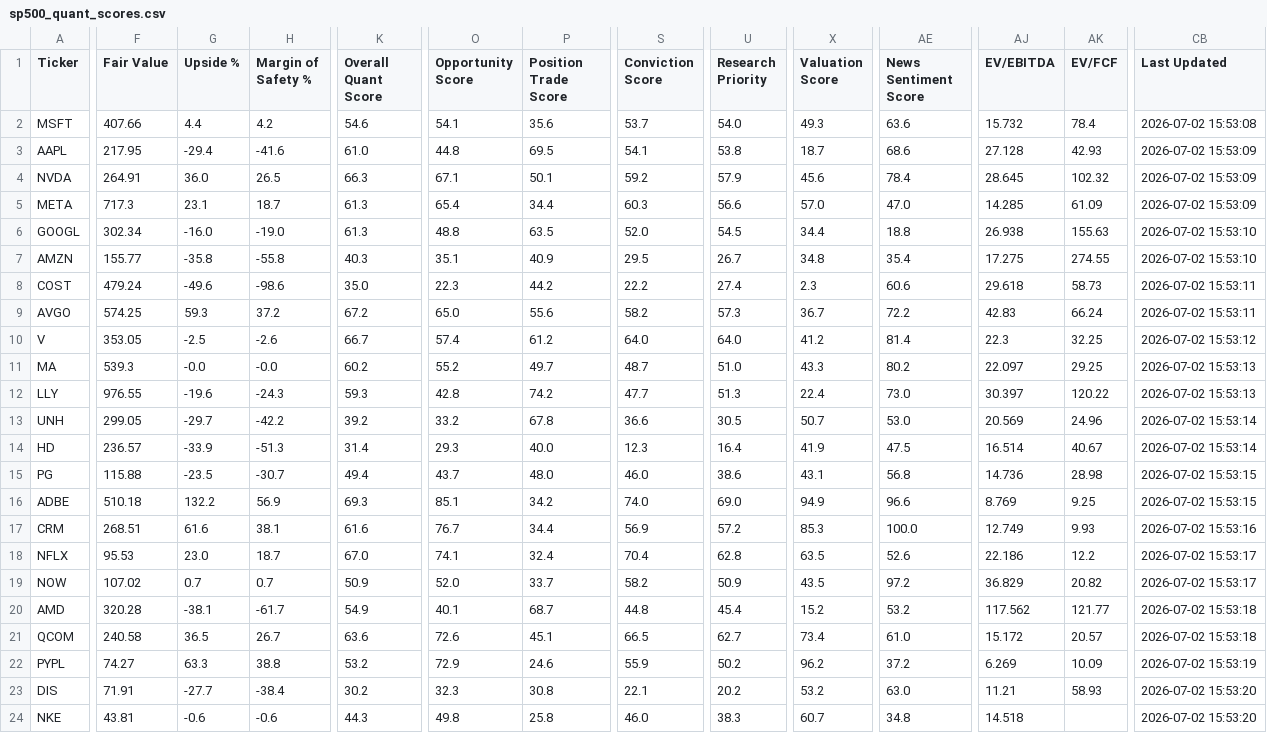
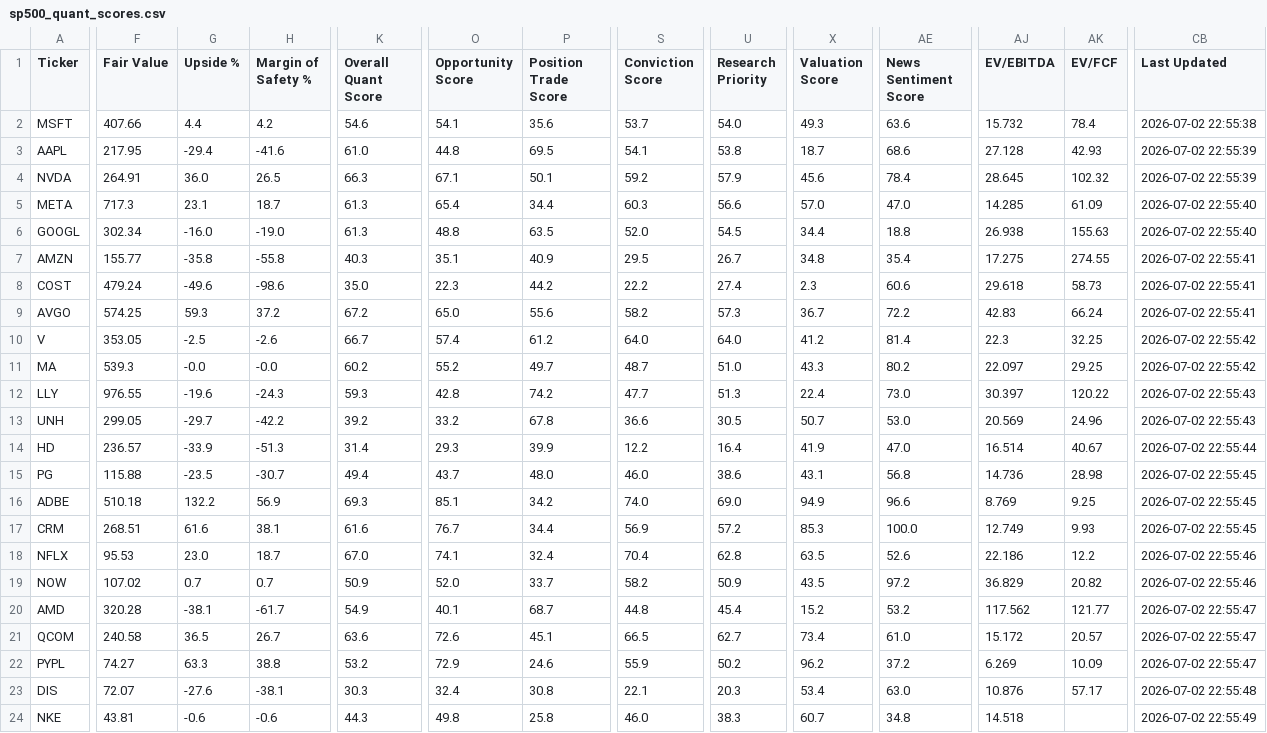
Before and after one commit to Jackjohnstone215/quant-terminal, a CSV file: sp500_quant_scores.csv, drawn as a sheet; only a part is shown, gaps mark what is left out; the diff covers the shown part only; the diff names each change by its address in the sheet, - before the commit and + after, or states it on an @@ line.

```diff
--- a/sp500_quant_scores.csv
+++ b/sp500_quant_scores.csv
-CB2 (Last Updated): 2026-07-02 15:53:08
+CB2 (Last Updated): 2026-07-02 22:55:38
-CB3:CB4 (Last Updated): 2026-07-02 15:53:09
+CB3:CB4 (Last Updated): 2026-07-02 22:55:39
-CB5 (Last Updated): 2026-07-02 15:53:09
+CB5 (Last Updated): 2026-07-02 22:55:40
-CB6 (Last Updated): 2026-07-02 15:53:10
+CB6 (Last Updated): 2026-07-02 22:55:40
-CB7 (Last Updated): 2026-07-02 15:53:10
+CB7 (Last Updated): 2026-07-02 22:55:41
-CB8:CB9 (Last Updated): 2026-07-02 15:53:11
+CB8:CB9 (Last Updated): 2026-07-02 22:55:41
-CB10 (Last Updated): 2026-07-02 15:53:12
+CB10 (Last Updated): 2026-07-02 22:55:42
-CB11 (Last Updated): 2026-07-02 15:53:13
+CB11 (Last Updated): 2026-07-02 22:55:42
-CB12 (Last Updated): 2026-07-02 15:53:13
+CB12 (Last Updated): 2026-07-02 22:55:43
-CB13 (Last Updated): 2026-07-02 15:53:14
+CB13 (Last Updated): 2026-07-02 22:55:43
-P14 (Position Trade Score): 40.0
+P14 (Position Trade Score): 39.9
-S14 (Conviction Score): 12.3
+S14 (Conviction Score): 12.2
-AE14 (News Sentiment Score): 47.5
+AE14 (News Sentiment Score): 47.0
-CB14 (Last Updated): 2026-07-02 15:53:14
+CB14 (Last Updated): 2026-07-02 22:55:44
-CB15:CB16 (Last Updated): 2026-07-02 15:53:15
+CB15:CB16 (Last Updated): 2026-07-02 22:55:45
-CB17 (Last Updated): 2026-07-02 15:53:16
+CB17 (Last Updated): 2026-07-02 22:55:45
-CB18:CB19 (Last Updated): 2026-07-02 15:53:17
+CB18:CB19 (Last Updated): 2026-07-02 22:55:46
-CB20:CB21 (Last Updated): 2026-07-02 15:53:18
+CB20:CB21 (Last Updated): 2026-07-02 22:55:47
-CB22 (Last Updated): 2026-07-02 15:53:19
+CB22 (Last Updated): 2026-07-02 22:55:47
-F23 (Fair Value): 71.91
+F23 (Fair Value): 72.07
-G23 (Upside %): -27.7
+G23 (Upside %): -27.6
-H23 (Margin of Safety %): -38.4
+H23 (Margin of Safety %): -38.1
-K23 (Overall Quant Score): 30.2
+K23 (Overall Quant Score): 30.3
-O23 (Opportunity Score): 32.3
+O23 (Opportunity Score): 32.4
-U23 (Research Priority): 20.2
+U23 (Research Priority): 20.3
-X23 (Valuation Score): 53.2
+X23 (Valuation Score): 53.4
-AJ23 (EV/EBITDA): 11.21
+AJ23 (EV/EBITDA): 10.876
-AK23 (EV/FCF): 58.93
+AK23 (EV/FCF): 57.17
-CB23 (Last Updated): 2026-07-02 15:53:20
+CB23 (Last Updated): 2026-07-02 22:55:48
-CB24 (Last Updated): 2026-07-02 15:53:20
+CB24 (Last Updated): 2026-07-02 22:55:49
```
Also changed, not shown: 15 edited cells elsewhere in this file, sp500_quant_score_history.csv.
